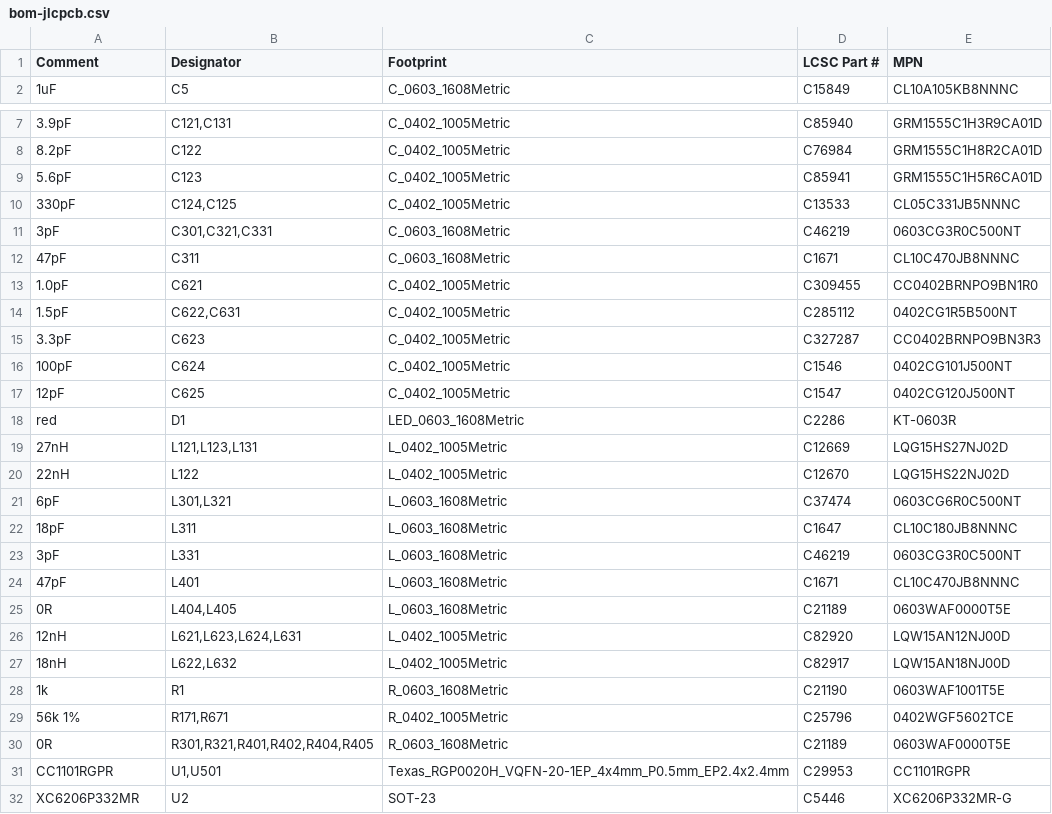
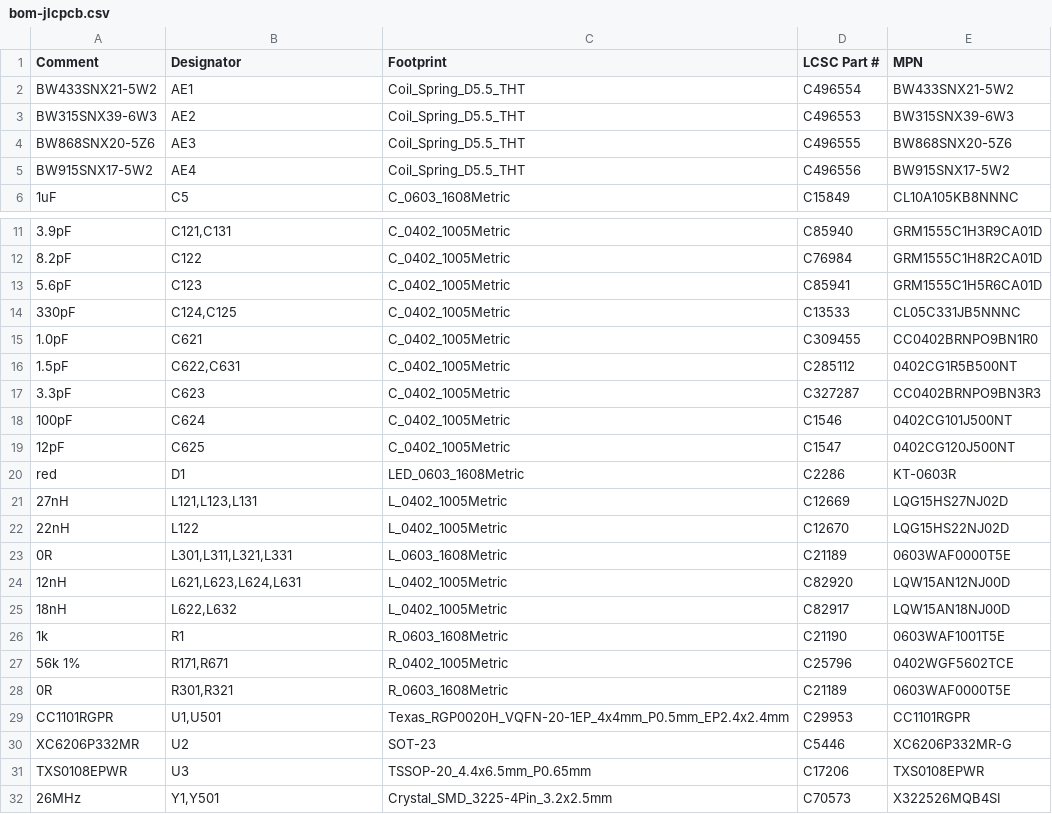
Before and after one commit to Woohoo-code/Claude-code, a CSV file: boards/nano-every-cc1101/pcb/fab/bom-jlcpcb.csv, drawn as a sheet; only a part is shown, gaps mark what is left out; the shorter side is filled out with more unchanged rows.

```diff
--- a/boards/nano-every-cc1101/pcb/fab/bom-jlcpcb.csv
+++ b/boards/nano-every-cc1101/pcb/fab/bom-jlcpcb.csv
@@ -1,2 +1,6 @@
 Comment,Designator,Footprint,LCSC Part #,MPN
+BW433SNX21-5W2,AE1,Coil_Spring_D5.5_THT,C496554,BW433SNX21-5W2
+BW315SNX39-6W3,AE2,Coil_Spring_D5.5_THT,C496553,BW315SNX39-6W3
+BW868SNX20-5Z6,AE3,Coil_Spring_D5.5_THT,C496555,BW868SNX20-5Z6
+BW915SNX17-5W2,AE4,Coil_Spring_D5.5_THT,C496556,BW915SNX17-5W2
 1uF,C5,C_0603_1608Metric,C15849,CL10A105KB8NNNC
@@ -10,4 +14,2 @@ Comment,Designator,Footprint,LCSC Part #,MPN
 330pF,"C124,C125",C_0402_1005Metric,C13533,CL05C331JB5NNNC
-3pF,"C301,C321,C331",C_0603_1608Metric,C46219,0603CG3R0C500NT
-47pF,C311,C_0603_1608Metric,C1671,CL10C470JB8NNNC
 1.0pF,C621,C_0402_1005Metric,C309455,CC0402BRNPO9BN1R0
@@ -20,7 +22,3 @@ red,D1,LED_0603_1608Metric,C2286,KT-0603R
 22nH,L122,L_0402_1005Metric,C12670,LQG15HS22NJ02D
-6pF,"L301,L321",L_0603_1608Metric,C37474,0603CG6R0C500NT
-18pF,L311,L_0603_1608Metric,C1647,CL10C180JB8NNNC
-3pF,L331,L_0603_1608Metric,C46219,0603CG3R0C500NT
-47pF,L401,L_0603_1608Metric,C1671,CL10C470JB8NNNC
-0R,"L404,L405",L_0603_1608Metric,C21189,0603WAF0000T5E
+0R,"L301,L311,L321,L331",L_0603_1608Metric,C21189,0603WAF0000T5E
 12nH,"L621,L623,L624,L631",L_0402_1005Metric,C82920,LQW15AN12NJ00D
@@ -29,3 +27,3 @@ red,D1,LED_0603_1608Metric,C2286,KT-0603R
 56k 1%,"R171,R671",R_0402_1005Metric,C25796,0402WGF5602TCE
-0R,"R301,R321,R401,R402,R404,R405",R_0603_1608Metric,C21189,0603WAF0000T5E
+0R,"R301,R321",R_0603_1608Metric,C21189,0603WAF0000T5E
 CC1101RGPR,"U1,U501",Texas_RGP0020H_VQFN-20-1EP_4x4mm_P0.5mm_EP2.4x2.4mm,C29953,CC1101RGPR
```
Also changed, not shown: boards/nano-every-cc1101/bom.csv, boards/nano-every-cc1101/pcb/fab/bom-no-nano.csv, 33 other files.
